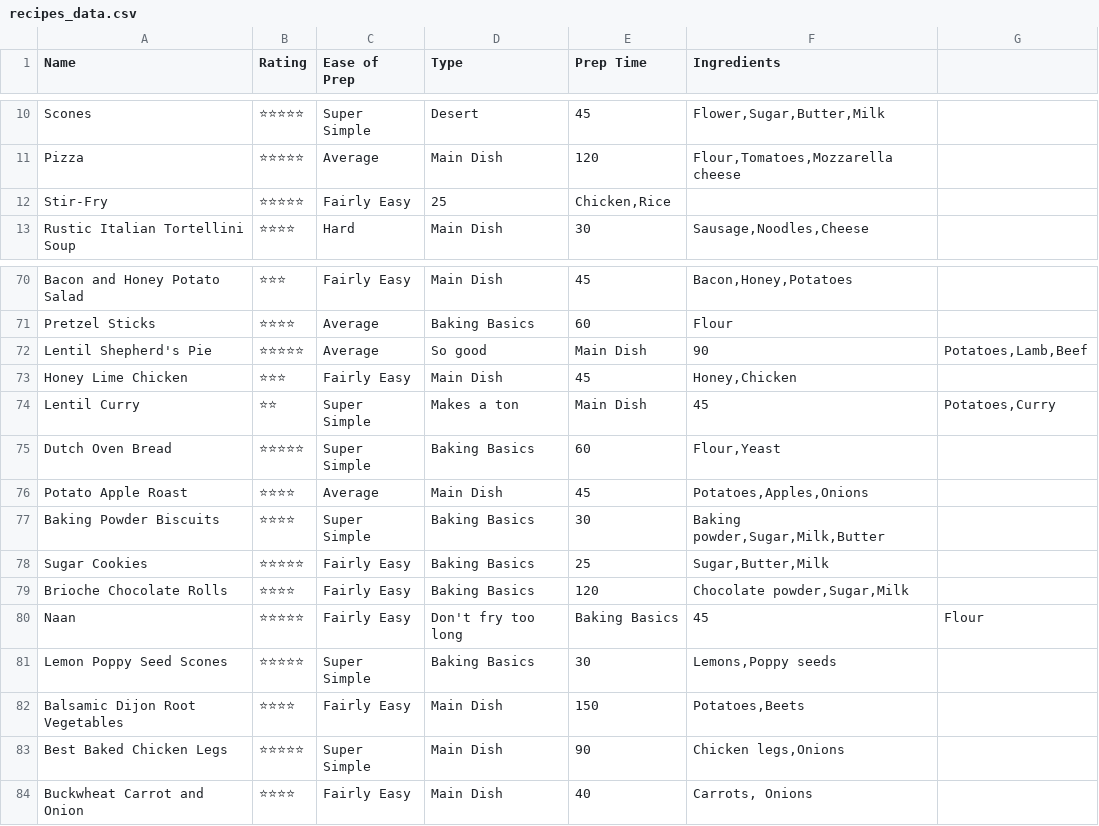
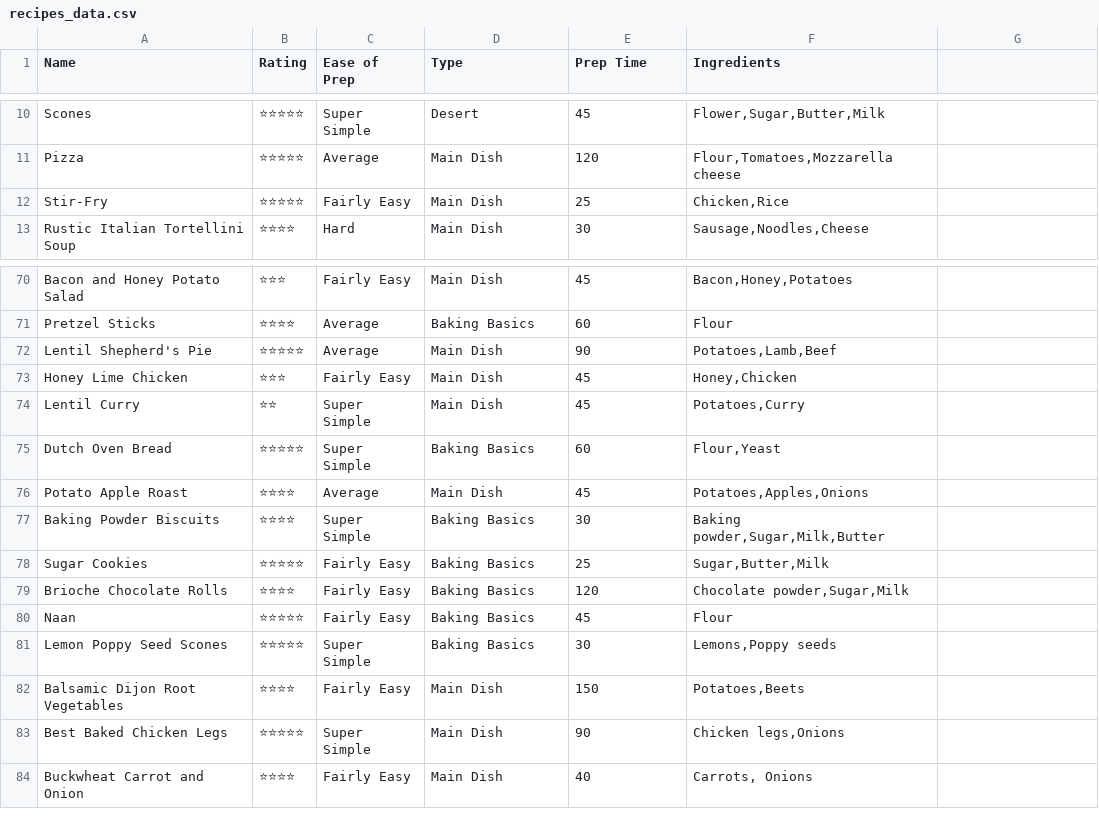
Before and after one commit to JonaThanosSnap/Cooking-Companion, a CSV file: recipes_data.csv, drawn as a sheet; only a part is shown, gaps mark what is left out.

```diff
--- a/recipes_data.csv
+++ b/recipes_data.csv
@@ -11,3 +11,3 @@ Scones,⭐⭐⭐⭐⭐,Super Simple,Desert,45,"Flower,Sugar,Butter,Milk"
 Pizza,⭐⭐⭐⭐⭐,Average,Main Dish,120,"Flour,Tomatoes,Mozzarella cheese"
-Stir-Fry,⭐⭐⭐⭐⭐,Fairly Easy,25,"Chicken,Rice"
+Stir-Fry,⭐⭐⭐⭐⭐,Fairly Easy,Main Dish,25,"Chicken,Rice"
 Rustic Italian Tortellini Soup,⭐⭐⭐⭐,Hard,Main Dish,30,"Sausage,Noodles,Cheese"
@@ -71,5 +71,5 @@ Bacon and Honey Potato Salad,⭐⭐⭐,Fairly Easy,Main Dish,45,"Bacon,Honey,Pot
 Pretzel Sticks,⭐⭐⭐⭐,Average,Baking Basics,60,"Flour"
-Lentil Shepherd's Pie,⭐⭐⭐⭐⭐,Average,So good,Main Dish,90,"Potatoes,Lamb,Beef"
+Lentil Shepherd's Pie,⭐⭐⭐⭐⭐,Average,Main Dish,90,"Potatoes,Lamb,Beef"
 Honey Lime Chicken,⭐⭐⭐,Fairly Easy,Main Dish,45,"Honey,Chicken"
-Lentil Curry,⭐⭐,Super Simple,Makes a ton,Main Dish,45,"Potatoes,Curry"
+Lentil Curry,⭐⭐,Super Simple,Main Dish,45,"Potatoes,Curry"
 Dutch Oven Bread,⭐⭐⭐⭐⭐,Super Simple,Baking Basics,60,"Flour,Yeast"
@@ -79,3 +79,3 @@ Sugar Cookies,⭐⭐⭐⭐⭐,Fairly Easy,Baking Basics,25,"Sugar,Butter,Milk"
 Brioche Chocolate Rolls,⭐⭐⭐⭐,Fairly Easy,Baking Basics,120,"Chocolate powder,Sugar,Milk"
-Naan,⭐⭐⭐⭐⭐,Fairly Easy,Don't fry too long,Baking Basics,45,Flour
+Naan,⭐⭐⭐⭐⭐,Fairly Easy,Baking Basics,45,Flour
 Lemon Poppy Seed Scones,⭐⭐⭐⭐⭐,Super Simple,Baking Basics,30,"Lemons,Poppy seeds"
```
Also changed, not shown: 1 other file.
